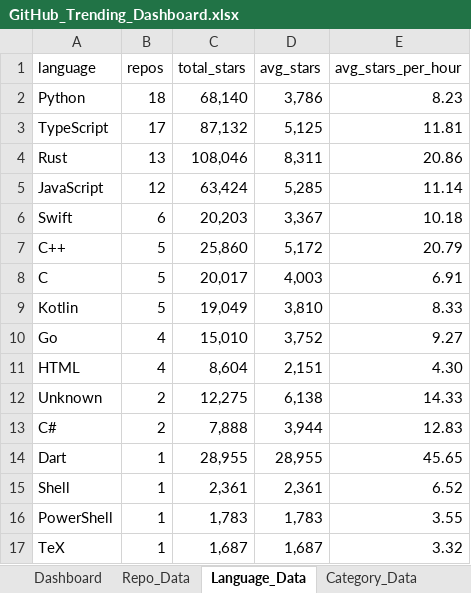
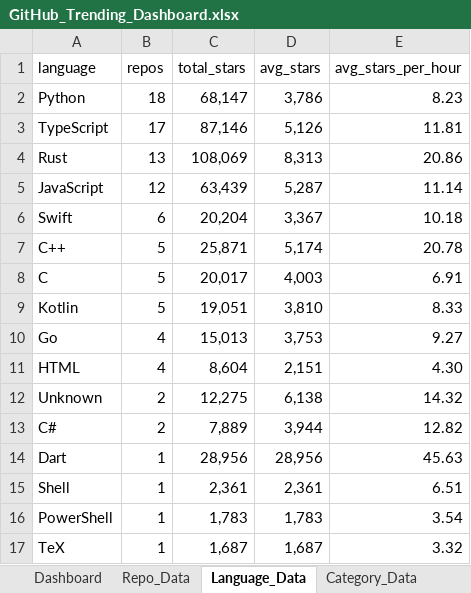
Before and after one commit to DishantBhere/GitHub-ETL-Engine, an Excel workbook: GitHub_Trending_Dashboard.xlsx, sheet Language_Data, drawn as a sheet; values as stored, in another font and other column widths than the file's, no borders; table styles not drawn; the diff names each change by its address in the sheet, - before the commit and + after, or states it on an @@ line.

```diff
--- a/GitHub_Trending_Dashboard.xlsx (sheet Language_Data)
+++ b/GitHub_Trending_Dashboard.xlsx (sheet Language_Data)
-C2 (total_stars): 68,140
+C2 (total_stars): 68,147
-C3 (total_stars): 87,132
+C3 (total_stars): 87,146
-D3 (avg_stars): 5,125
+D3 (avg_stars): 5,126
-C4 (total_stars): 108,046
+C4 (total_stars): 108,069
-D4 (avg_stars): 8,311
+D4 (avg_stars): 8,313
-C5 (total_stars): 63,424
+C5 (total_stars): 63,439
-D5 (avg_stars): 5,285
+D5 (avg_stars): 5,287
-C6 (total_stars): 20,203
+C6 (total_stars): 20,204
-C7 (total_stars): 25,860
+C7 (total_stars): 25,871
-D7 (avg_stars): 5,172
+D7 (avg_stars): 5,174
-E7 (avg_stars_per_hour): 20.79
+E7 (avg_stars_per_hour): 20.78
-C9 (total_stars): 19,049
+C9 (total_stars): 19,051
-C10 (total_stars): 15,010
+C10 (total_stars): 15,013
-D10 (avg_stars): 3,752
+D10 (avg_stars): 3,753
-E12 (avg_stars_per_hour): 14.33
+E12 (avg_stars_per_hour): 14.32
-C13 (total_stars): 7,888
+C13 (total_stars): 7,889
-E13 (avg_stars_per_hour): 12.83
+E13 (avg_stars_per_hour): 12.82
-C14 (total_stars): 28,955
+C14 (total_stars): 28,956
-D14 (avg_stars): 28,955
+D14 (avg_stars): 28,956
-E14 (avg_stars_per_hour): 45.65
+E14 (avg_stars_per_hour): 45.63
-E15 (avg_stars_per_hour): 6.52
+E15 (avg_stars_per_hour): 6.51
-E16 (avg_stars_per_hour): 3.55
+E16 (avg_stars_per_hour): 3.54
```
Also changed, not shown: sheet Repo_Data, sheet Velocity_Data, sheet Topic_Data, sheet Activity_Data, sheet Config, 6 other files.
